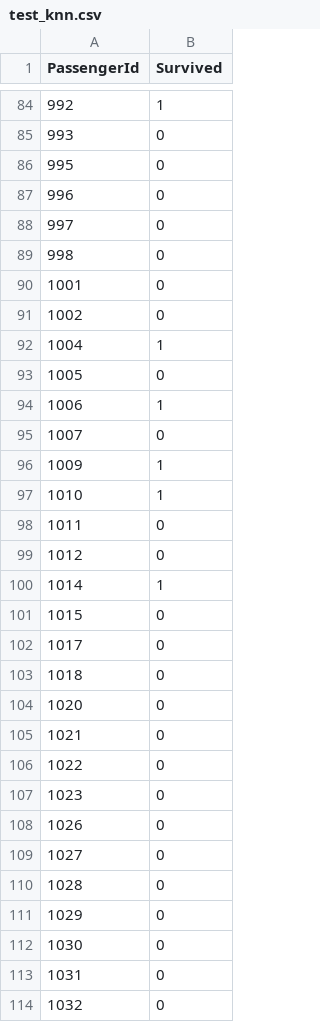
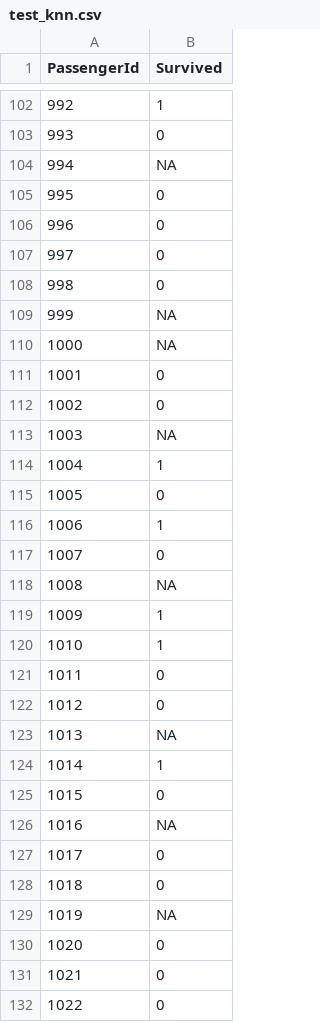
Before and after one commit to sean7084/Titanic, a CSV file: test_knn.csv, drawn as a sheet; only a part is shown, gaps mark what is left out; the shorter side is filled out with more unchanged rows; the diff covers the shown part only; the diff names each change by its address in the sheet, - before the commit and + after, or states it on an @@ line.

```diff
--- a/test_knn.csv
+++ b/test_knn.csv
+row 104: 994 | NA
+row 109: 999 | NA
+row 110: 1000 | NA
+row 113: 1003 | NA
+row 118: 1008 | NA
+row 123: 1013 | NA
+row 126: 1016 | NA
+row 129: 1019 | NA
```
Also changed, not shown: 79 added rows elsewhere in this file, 1 other file.
